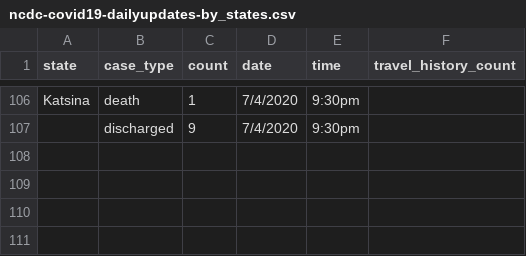
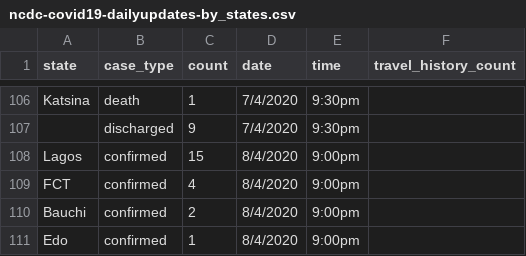
Before and after one commit to AminuBishir/covid-1_9, a CSV file: data/ncdc-covid19-dailyupdates-by_states.csv, drawn as a sheet; only a part is shown, gaps mark what is left out.

Commit message:
22 new cases comfirmed 9:00pm 08/04/2020 15 in Lagos, 4 in FCT, 2 in Bauchi, 1 in Edo

```diff
--- a/data/ncdc-covid19-dailyupdates-by_states.csv
+++ b/data/ncdc-covid19-dailyupdates-by_states.csv
@@ -107 +107,5 @@ Katsina,death,1,7/4/2020,9:30pm,
 ,discharged,9,7/4/2020,9:30pm,
+Lagos,confirmed,15,8/4/2020,9:00pm,
+FCT,confirmed,4,8/4/2020,9:00pm,
+Bauchi,confirmed,2,8/4/2020,9:00pm,
+Edo,confirmed,1,8/4/2020,9:00pm,
```
Also changed, not shown: 2 other files.
